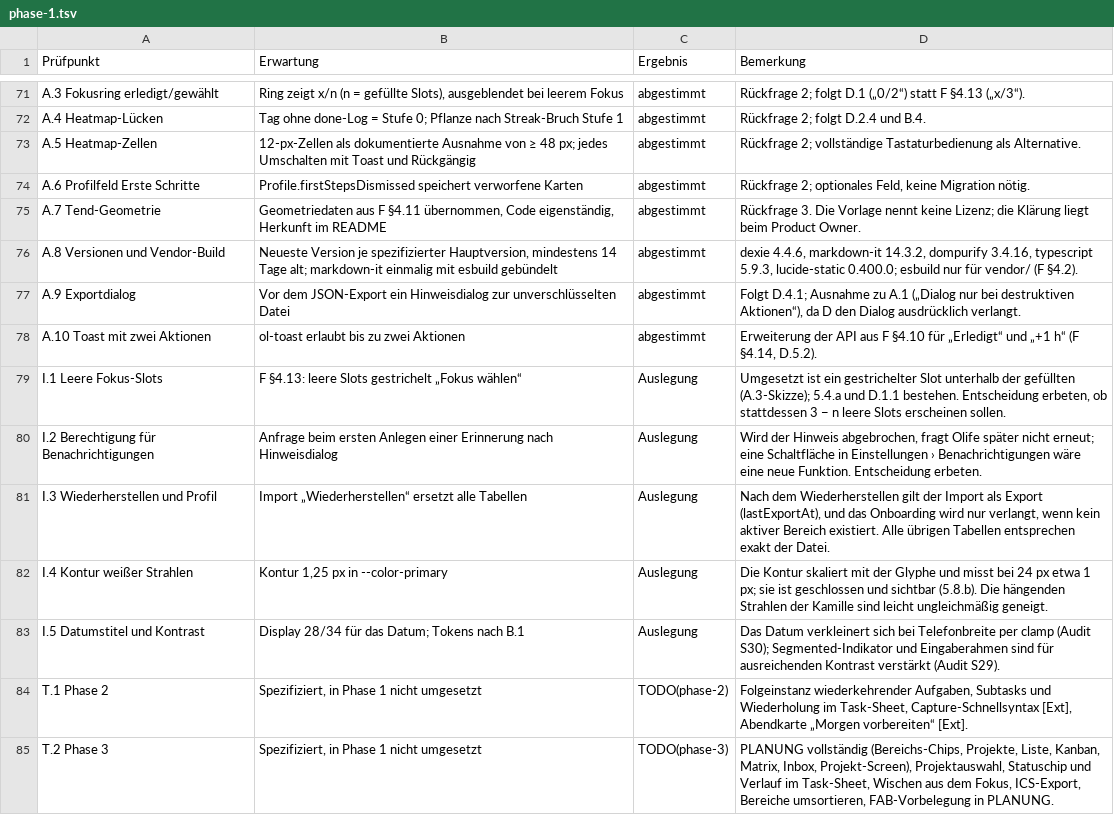
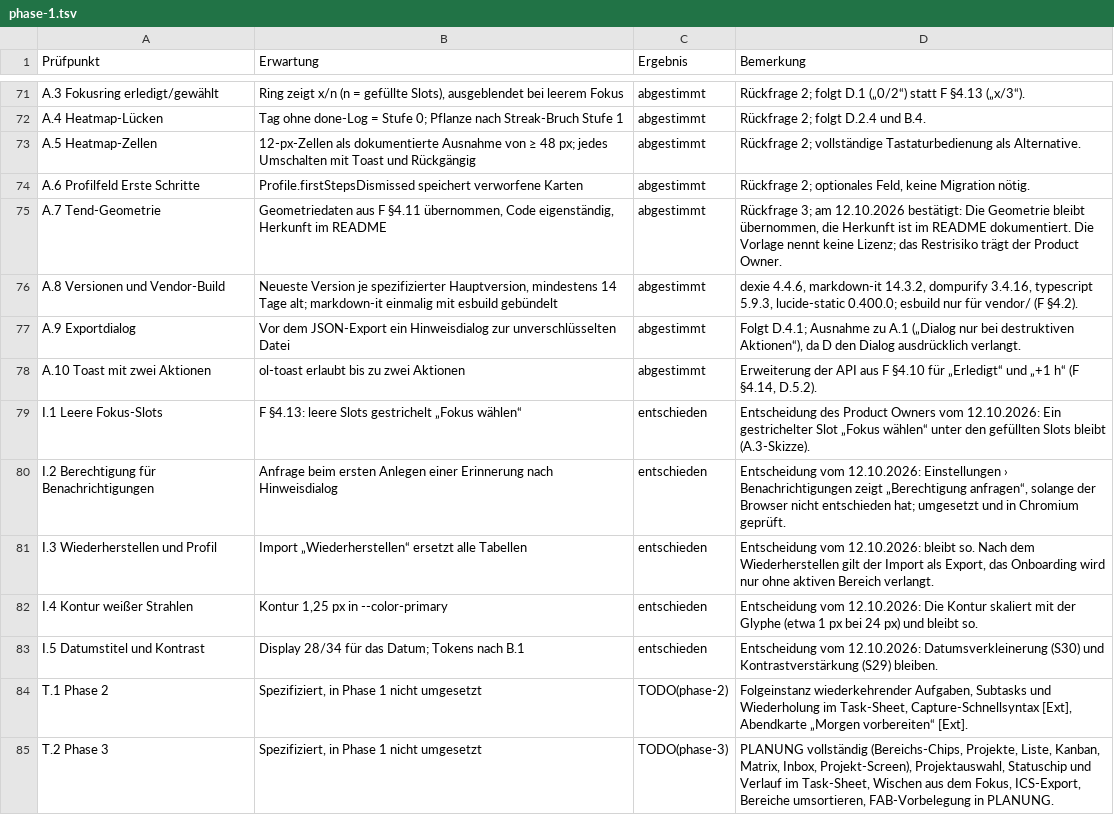
Before and after one commit to daimpad/habit-garden, a TSV file: docs/abnahme/phase-1.tsv, drawn as a sheet; only a part is shown, gaps mark what is left out.

```diff
--- a/docs/abnahme/phase-1.tsv
+++ b/docs/abnahme/phase-1.tsv
@@ -74,3 +74,3 @@ A.5 Heatmap-Zellen	12-px-Zellen als dokumentierte Ausnahme von ≥ 48 px; jedes
 A.6 Profilfeld Erste Schritte	Profile.firstStepsDismissed speichert verworfene Karten	abgestimmt	Rückfrage 2; optionales Feld, keine Migration nötig.
-A.7 Tend-Geometrie	Geometriedaten aus F §4.11 übernommen, Code eigenständig, Herkunft im README	abgestimmt	Rückfrage 3. Die Vorlage nennt keine Lizenz; die Klärung liegt beim Product Owner.
+A.7 Tend-Geometrie	Geometriedaten aus F §4.11 übernommen, Code eigenständig, Herkunft im README	abgestimmt	Rückfrage 3; am 12.10.2026 bestätigt: Die Geometrie bleibt übernommen, die Herkunft ist im README dokumentiert. Die Vorlage nennt keine Lizenz; das Restrisiko trägt der Product Owner.
 A.8 Versionen und Vendor-Build	Neueste Version je spezifizierter Hauptversion, mindestens 14 Tage alt; markdown-it einmalig mit esbuild gebündelt	abgestimmt	dexie 4.4.6, markdown-it 14.3.2, dompurify 3.4.16, typescript 5.9.3, lucide-static 0.400.0; esbuild nur für vendor/ (F §4.2).
@@ -78,7 +78,7 @@ A.9 Exportdialog	Vor dem JSON-Export ein Hinweisdialog zur unverschlüsselten Da
 A.10 Toast mit zwei Aktionen	ol-toast erlaubt bis zu zwei Aktionen	abgestimmt	Erweiterung der API aus F §4.10 für „Erledigt“ und „+1 h“ (F §4.14, D.5.2).
-I.1 Leere Fokus-Slots	F §4.13: leere Slots gestrichelt „Fokus wählen“	Auslegung	Umgesetzt ist ein gestrichelter Slot unterhalb der gefüllten (A.3-Skizze); 5.4.a und D.1.1 bestehen. Entscheidung erbeten, ob stattdessen 3 − n leere Slots erscheinen sollen.
-I.2 Berechtigung für Benachrichtigungen	Anfrage beim ersten Anlegen einer Erinnerung nach Hinweisdialog	Auslegung	Wird der Hinweis abgebrochen, fragt Olife später nicht erneut; eine Schaltfläche in Einstellungen › Benachrichtigungen wäre eine neue Funktion. Entscheidung erbeten.
-I.3 Wiederherstellen und Profil	Import „Wiederherstellen“ ersetzt alle Tabellen	Auslegung	Nach dem Wiederherstellen gilt der Import als Export (lastExportAt), und das Onboarding wird nur verlangt, wenn kein aktiver Bereich existiert. Alle übrigen Tabellen entsprechen exakt der Datei.
-I.4 Kontur weißer Strahlen	Kontur 1,25 px in --color-primary	Auslegung	Die Kontur skaliert mit der Glyphe und misst bei 24 px etwa 1 px; sie ist geschlossen und sichtbar (5.8.b). Die hängenden Strahlen der Kamille sind leicht ungleichmäßig geneigt.
-I.5 Datumstitel und Kontrast	Display 28/34 für das Datum; Tokens nach B.1	Auslegung	Das Datum verkleinert sich bei Telefonbreite per clamp (Audit S30); Segmented-Indikator und Eingaberahmen sind für ausreichenden Kontrast verstärkt (Audit S29).
+I.1 Leere Fokus-Slots	F §4.13: leere Slots gestrichelt „Fokus wählen“	entschieden	Entscheidung des Product Owners vom 12.10.2026: Ein gestrichelter Slot „Fokus wählen“ unter den gefüllten Slots bleibt (A.3-Skizze).
+I.2 Berechtigung für Benachrichtigungen	Anfrage beim ersten Anlegen einer Erinnerung nach Hinweisdialog	entschieden	Entscheidung vom 12.10.2026: Einstellungen › Benachrichtigungen zeigt „Berechtigung anfragen“, solange der Browser nicht entschieden hat; umgesetzt und in Chromium geprüft.
+I.3 Wiederherstellen und Profil	Import „Wiederherstellen“ ersetzt alle Tabellen	entschieden	Entscheidung vom 12.10.2026: bleibt so. Nach dem Wiederherstellen gilt der Import als Export, das Onboarding wird nur ohne aktiven Bereich verlangt.
+I.4 Kontur weißer Strahlen	Kontur 1,25 px in --color-primary	entschieden	Entscheidung vom 12.10.2026: Die Kontur skaliert mit der Glyphe (etwa 1 px bei 24 px) und bleibt so.
+I.5 Datumstitel und Kontrast	Display 28/34 für das Datum; Tokens nach B.1	entschieden	Entscheidung vom 12.10.2026: Datumsverkleinerung (S30) und Kontrastverstärkung (S29) bleiben.
 T.1 Phase 2	Spezifiziert, in Phase 1 nicht umgesetzt	TODO(phase-2)	Folgeinstanz wiederkehrender Aufgaben, Subtasks und Wiederholung im Task-Sheet, Capture-Schnellsyntax [Ext], Abendkarte „Morgen vorbereiten“ [Ext].
```
Also changed, not shown: 3 other files.
